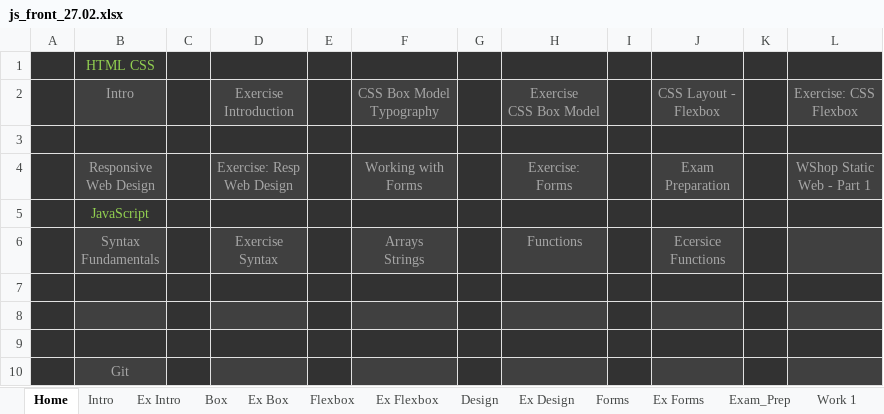
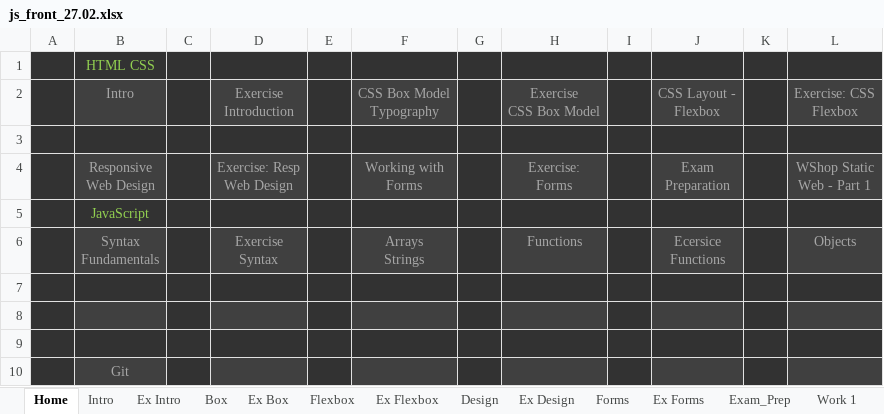
Before and after one commit to Vasil-S-Vasilev/git_test, an Excel workbook: js_front_27.02.xlsx, sheet Home, drawn as a sheet; values as stored, in another font and other column widths than the file's, no borders; conditional formats not drawn; the diff names each change by its address in the sheet, - before the commit and + after, or states it on an @@ line.

```diff
--- a/js_front_27.02.xlsx (sheet Home)
+++ b/js_front_27.02.xlsx (sheet Home)
-L6: (empty)
+L6: Objects
```
Also changed, not shown: sheet Func Ex, other sheet tabs, charts or pictures, Django 01.03.25.xlsx.
